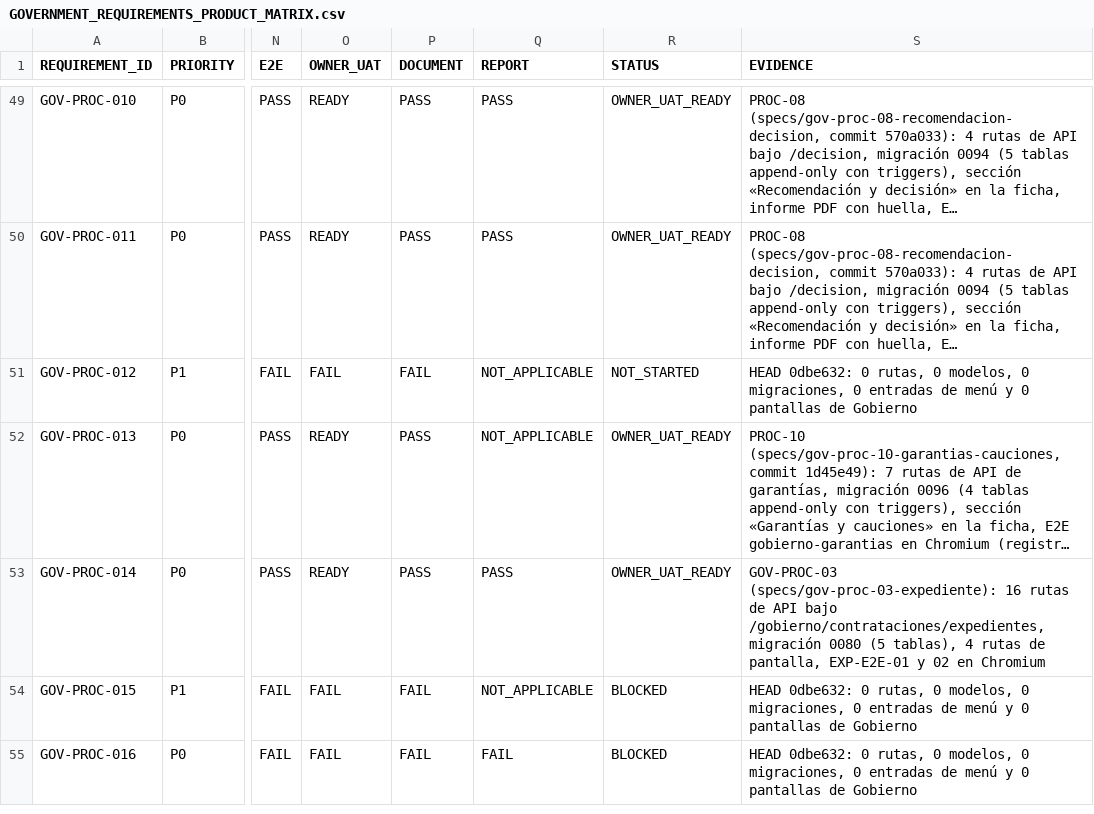
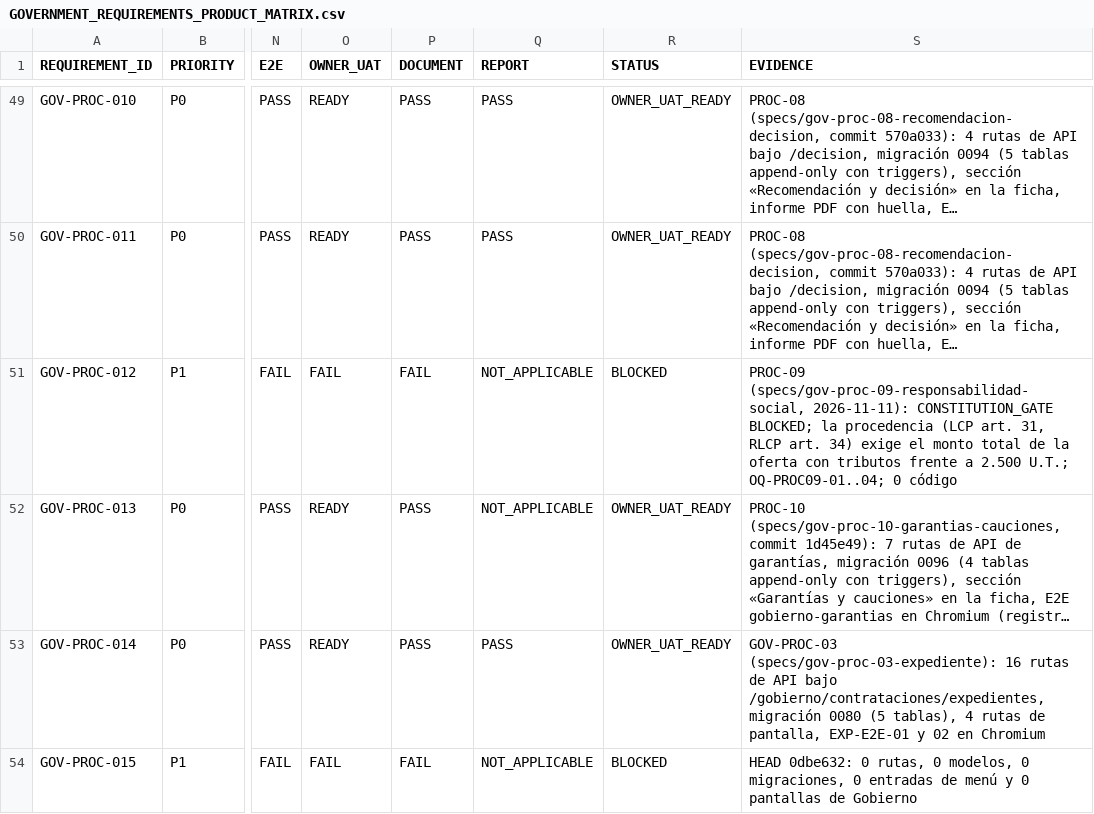
Before and after one commit to dvconsultores/kontrol, a CSV file: docs/roadmap/government-product-completeness/GOVERNMENT_REQUIREMENTS_PRODUCT_MATRIX.csv, drawn as a sheet; only a part is shown, gaps mark what is left out; the shorter side is filled out with more unchanged rows; long unchanged cells end in …; the diff names each change by its address in the sheet, - before the commit and + after, or states it on an @@ line.

```diff
--- a/docs/roadmap/government-product-completeness/GOVERNMENT_REQUIREMENTS_PRODUCT_MATRIX.csv
+++ b/docs/roadmap/government-product-completeness/GOVERNMENT_REQUIREMENTS_PRODUCT_MATRIX.csv
-R51 (STATUS): NOT_STARTED
+R51 (STATUS): BLOCKED
-S51 (EVIDENCE): HEAD 0dbe632: 0 rutas, 0 modelos, 0 migraciones, 0 entradas de menú y 0 pantallas de Gobierno
+S51 (EVIDENCE): PROC-09 (specs/gov-proc-09-responsabilidad-social, 2026-11-11): CONSTITUTION_GATE BLOCKED; la procedencia (LCP art. 31, RLCP art. 34) exige el monto total de la oferta con tributos frente a 2.500 U.T.; OQ-PROC09-01..04; 0 código
```
Also changed, not shown: docs/roadmap/government-product-completeness/GOVERNMENT_PRODUCT_COMPLETENESS_MATRIX.csv, 9 other files.
